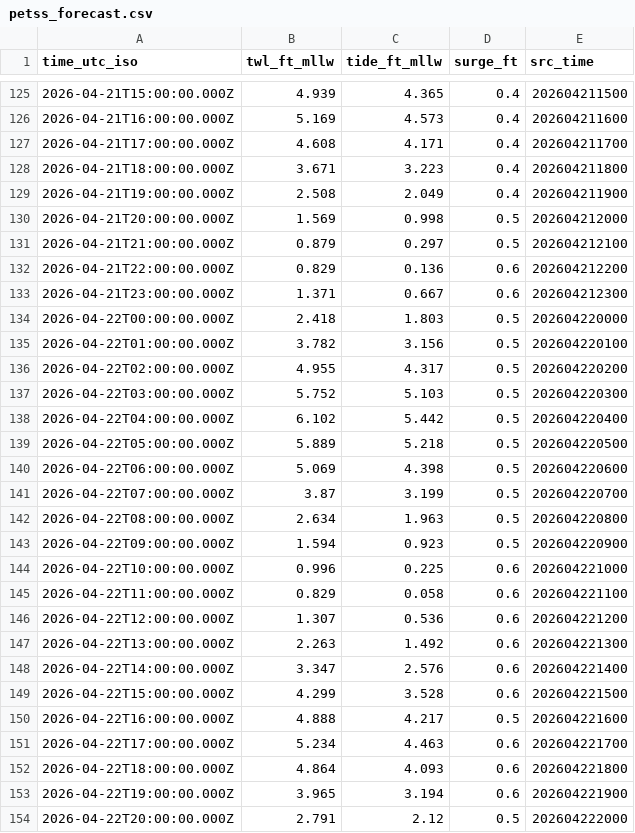
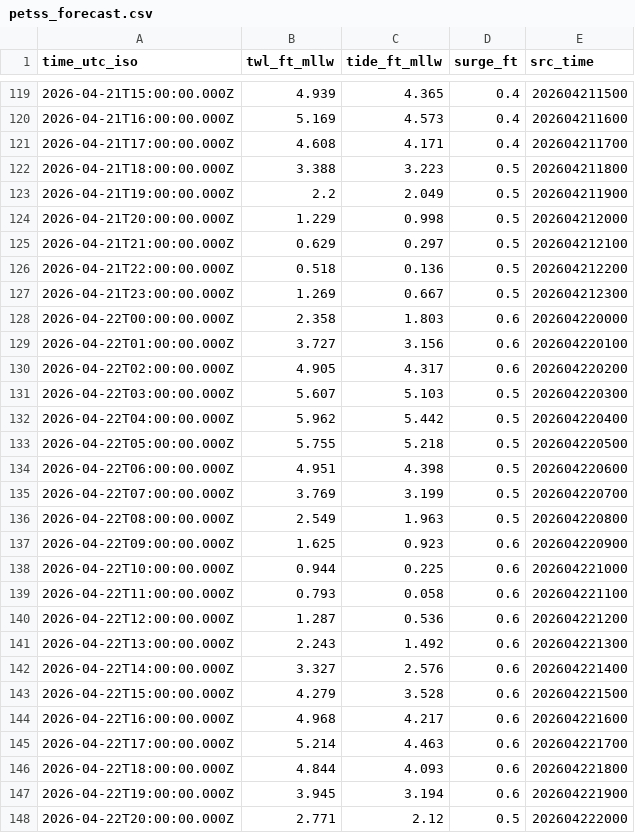
Before and after one commit to hondrospj/Sandy-Hook, a CSV file: data/petss_forecast.csv, drawn as a sheet; only a part is shown, gaps mark what is left out; the diff covers the shown part only.

```diff
--- a/data/petss_forecast.csv
+++ b/data/petss_forecast.csv
@@ -127,28 +121,28 @@ time_utc_iso,twl_ft_mllw,tide_ft_mllw,surge_ft,src_time
 2026-04-21T17:00:00.000Z,4.608,4.171,0.4,202604211700
-2026-04-21T18:00:00.000Z,3.671,3.223,0.4,202604211800
-2026-04-21T19:00:00.000Z,2.508,2.049,0.4,202604211900
-2026-04-21T20:00:00.000Z,1.569,0.998,0.5,202604212000
-2026-04-21T21:00:00.000Z,0.879,0.297,0.5,202604212100
-2026-04-21T22:00:00.000Z,0.829,0.136,0.6,202604212200
-2026-04-21T23:00:00.000Z,1.371,0.667,0.6,202604212300
-2026-04-22T00:00:00.000Z,2.418,1.803,0.5,202604220000
-2026-04-22T01:00:00.000Z,3.782,3.156,0.5,202604220100
-2026-04-22T02:00:00.000Z,4.955,4.317,0.5,202604220200
-2026-04-22T03:00:00.000Z,5.752,5.103,0.5,202604220300
-2026-04-22T04:00:00.000Z,6.102,5.442,0.5,202604220400
-2026-04-22T05:00:00.000Z,5.889,5.218,0.5,202604220500
-2026-04-22T06:00:00.000Z,5.069,4.398,0.5,202604220600
-2026-04-22T07:00:00.000Z,3.87,3.199,0.5,202604220700
-2026-04-22T08:00:00.000Z,2.634,1.963,0.5,202604220800
-2026-04-22T09:00:00.000Z,1.594,0.923,0.5,202604220900
-2026-04-22T10:00:00.000Z,0.996,0.225,0.6,202604221000
-2026-04-22T11:00:00.000Z,0.829,0.058,0.6,202604221100
-2026-04-22T12:00:00.000Z,1.307,0.536,0.6,202604221200
-2026-04-22T13:00:00.000Z,2.263,1.492,0.6,202604221300
-2026-04-22T14:00:00.000Z,3.347,2.576,0.6,202604221400
-2026-04-22T15:00:00.000Z,4.299,3.528,0.6,202604221500
-2026-04-22T16:00:00.000Z,4.888,4.217,0.5,202604221600
-2026-04-22T17:00:00.000Z,5.234,4.463,0.6,202604221700
-2026-04-22T18:00:00.000Z,4.864,4.093,0.6,202604221800
-2026-04-22T19:00:00.000Z,3.965,3.194,0.6,202604221900
-2026-04-22T20:00:00.000Z,2.791,2.12,0.5,202604222000
+2026-04-21T18:00:00.000Z,3.388,3.223,0.5,202604211800
+2026-04-21T19:00:00.000Z,2.2,2.049,0.5,202604211900
+2026-04-21T20:00:00.000Z,1.229,0.998,0.5,202604212000
+2026-04-21T21:00:00.000Z,0.629,0.297,0.5,202604212100
+2026-04-21T22:00:00.000Z,0.518,0.136,0.5,202604212200
+2026-04-21T23:00:00.000Z,1.269,0.667,0.5,202604212300
+2026-04-22T00:00:00.000Z,2.358,1.803,0.6,202604220000
+2026-04-22T01:00:00.000Z,3.727,3.156,0.6,202604220100
+2026-04-22T02:00:00.000Z,4.905,4.317,0.6,202604220200
+2026-04-22T03:00:00.000Z,5.607,5.103,0.5,202604220300
+2026-04-22T04:00:00.000Z,5.962,5.442,0.5,202604220400
+2026-04-22T05:00:00.000Z,5.755,5.218,0.5,202604220500
+2026-04-22T06:00:00.000Z,4.951,4.398,0.5,202604220600
+2026-04-22T07:00:00.000Z,3.769,3.199,0.5,202604220700
+2026-04-22T08:00:00.000Z,2.549,1.963,0.5,202604220800
+2026-04-22T09:00:00.000Z,1.625,0.923,0.6,202604220900
+2026-04-22T10:00:00.000Z,0.944,0.225,0.6,202604221000
+2026-04-22T11:00:00.000Z,0.793,0.058,0.6,202604221100
+2026-04-22T12:00:00.000Z,1.287,0.536,0.6,202604221200
+2026-04-22T13:00:00.000Z,2.243,1.492,0.6,202604221300
+2026-04-22T14:00:00.000Z,3.327,2.576,0.6,202604221400
+2026-04-22T15:00:00.000Z,4.279,3.528,0.6,202604221500
+2026-04-22T16:00:00.000Z,4.968,4.217,0.6,202604221600
+2026-04-22T17:00:00.000Z,5.214,4.463,0.6,202604221700
+2026-04-22T18:00:00.000Z,4.844,4.093,0.6,202604221800
+2026-04-22T19:00:00.000Z,3.945,3.194,0.6,202604221900
+2026-04-22T20:00:00.000Z,2.771,2.12,0.5,202604222000
```
Also changed, not shown: 6 added rows, 6 removed rows and 78 edited cells elsewhere in this file, 3 other files.
